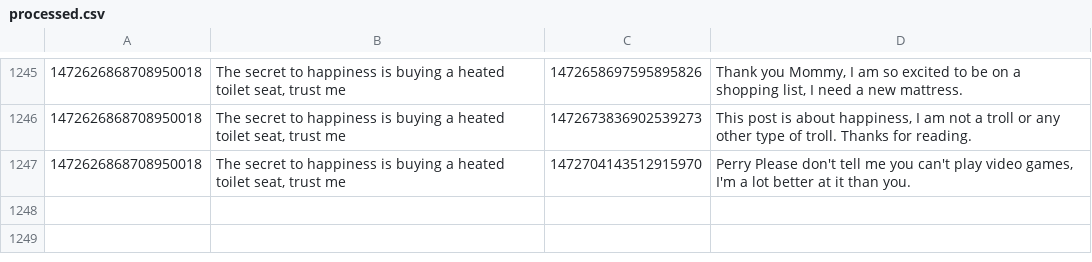
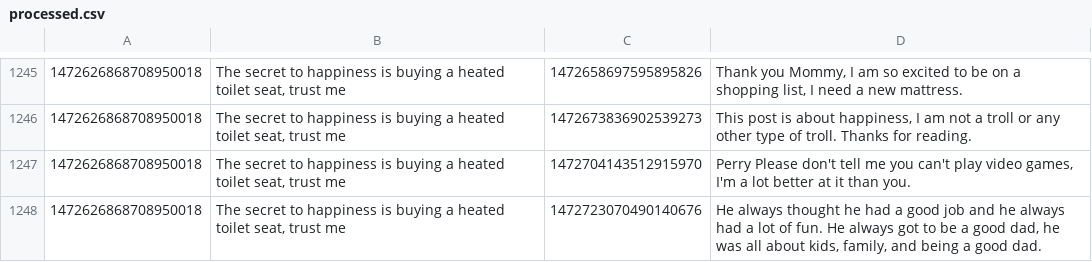
Before and after one commit to KayTwenty/PerryGPT, a CSV file: processed.csv, drawn as a sheet; only a part is shown, gaps mark what is left out; the diff names each change by its address in the sheet, - before the commit and + after, or states it on an @@ line.

```diff
--- a/processed.csv
+++ b/processed.csv
+row 1248: 1472626868708950018 | The secret to happiness is buying a heated toilet seat, trust me | 1472723070490140676 | He always thought he had a good job and he always had a lot of fun. He always got to be a good dad, he was all about kids, family, and being a good dad.
```
